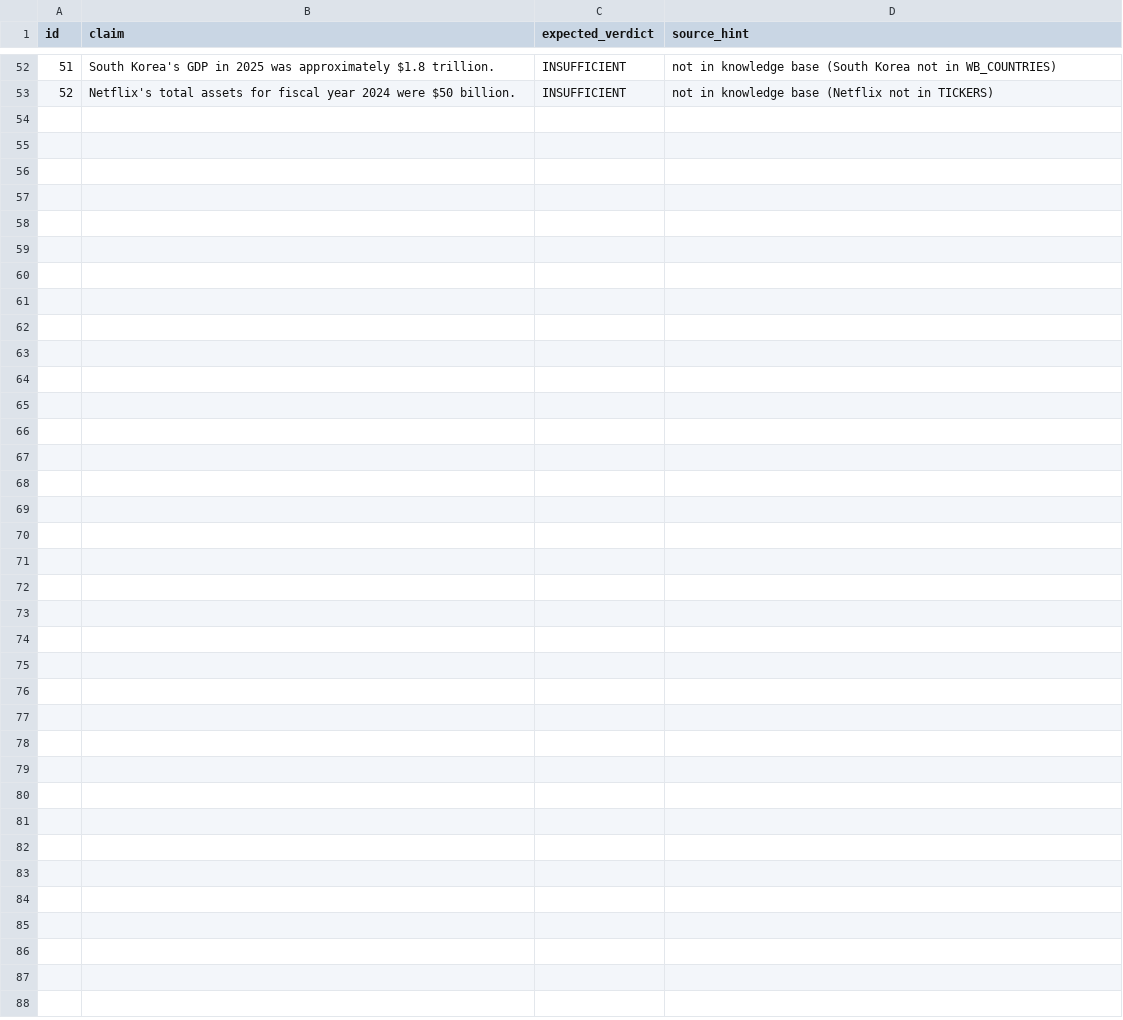
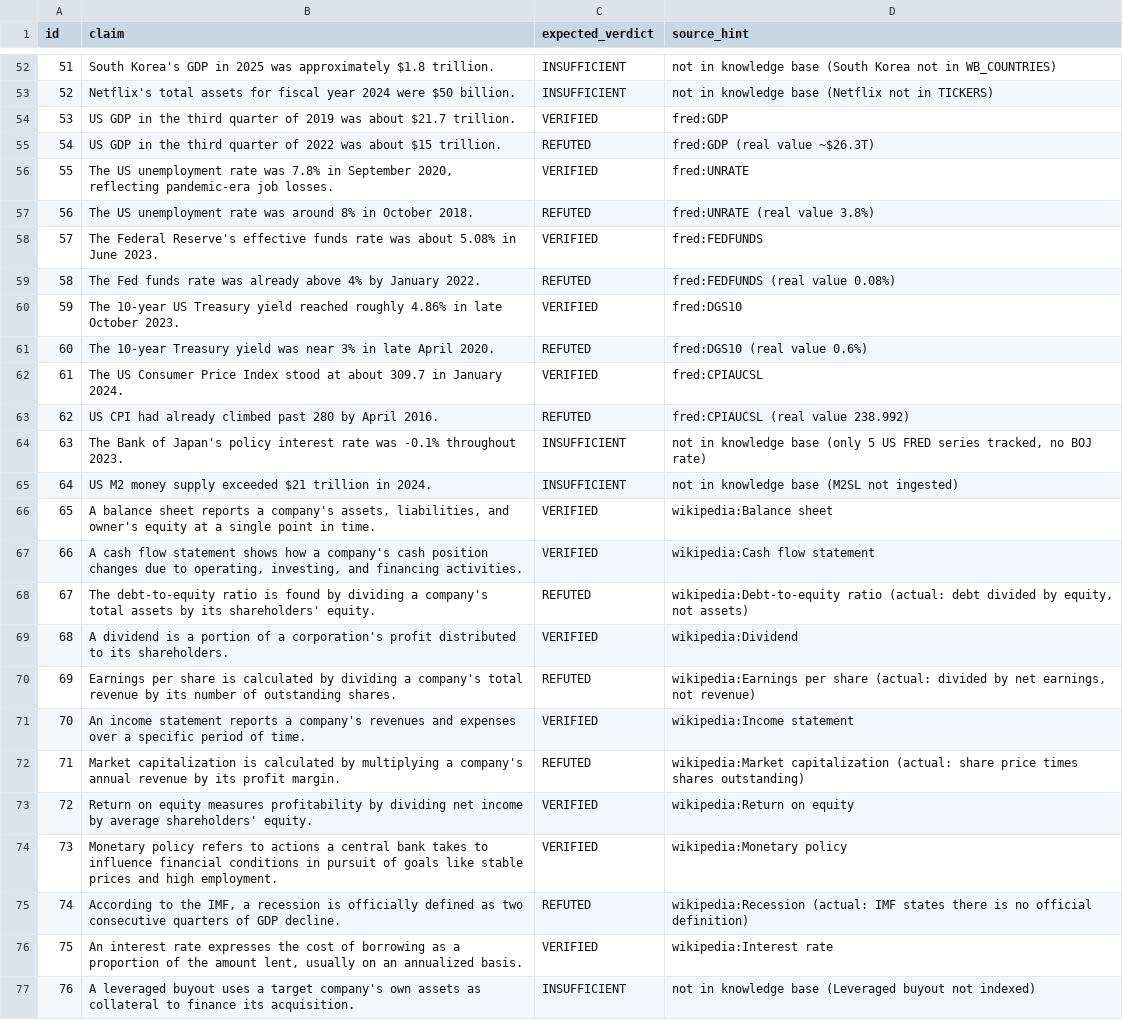
Before and after one commit to vadimvvlasov/llm-fact-checker, a CSV file: data/eval_claims.csv, drawn as a sheet; only a part is shown, gaps mark what is left out; the diff names each change by its address in the sheet, - before the commit and + after, or states it on an @@ line.

Commit message:
feat(eval): add 24 new claims to evaluation dataset covering economic and financial metrics
- Add 4 new US economic claims (Q3 2019-2022 GDP, unemployment rates)
- Add 4 new Federal Reserve policy claims (Fed funds rate, Treasury yields)
- Add 2 new inflation and money supply claims (CPI, M2)
- Add 2 new international monetary policy claims (BOJ rate, exchange rates)
- Add 7 new financial accounting claims (balance sheet, cash flow, ratios, dividends)
- Add 3 new macroeconomic concept claims (monetary policy, recession definition, interest rates)
- Add 1 new LBO claim with insufficient knowledge base coverage
- Expand coverage from 52 to 76 total evaluation claims with verified sources and known discrepancies for testing fact-checking accuracy

```diff
--- a/data/eval_claims.csv
+++ b/data/eval_claims.csv
+row 54: 53 | US GDP in the third quarter of 2019 was about $21.7 trillion. | VERIFIED | fred:GDP
+row 55: 54 | US GDP in the third quarter of 2022 was about $15 trillion. | REFUTED | fred:GDP (real value ~$26.3T)
+row 56: 55 | The US unemployment rate was 7.8% in September 2020, reflecting pandemic-era job losses. | VERIFIED | fred:UNRATE
+row 57: 56 | The US unemployment rate was around 8% in October 2018. | REFUTED | fred:UNRATE (real value 3.8%)
+row 58: 57 | The Federal Reserve's effective funds rate was about 5.08% in June 2023. | VERIFIED | fred:FEDFUNDS
+row 59: 58 | The Fed funds rate was already above 4% by January 2022. | REFUTED | fred:FEDFUNDS (real value 0.08%)
+row 60: 59 | The 10-year US Treasury yield reached roughly 4.86% in late October 2023. | VERIFIED | fred:DGS10
+row 61: 60 | The 10-year Treasury yield was near 3% in late April 2020. | REFUTED | fred:DGS10 (real value 0.6%)
+row 62: 61 | The US Consumer Price Index stood at about 309.7 in January 2024. | VERIFIED | fred:CPIAUCSL
+row 63: 62 | US CPI had already climbed past 280 by April 2016. | REFUTED | fred:CPIAUCSL (real value 238.992)
+row 64: 63 | The Bank of Japan's policy interest rate was -0.1% throughout 2023. | INSUFFICIENT | not in knowledge base (only 5 US FRED series tracked, no BOJ rate)
+row 65: 64 | US M2 money supply exceeded $21 trillion in 2024. | INSUFFICIENT | not in knowledge base (M2SL not ingested)
+row 66: 65 | A balance sheet reports a company's assets, liabilities, and owner's equity at a single point in time. | VERIFIED | wikipedia:Balance sheet
+row 67: 66 | A cash flow statement shows how a company's cash position changes due to operating, investing, and financing activities. | VERIFIED | wikipedia:Cash flow statement
+row 68: 67 | The debt-to-equity ratio is found by dividing a company's total assets by its shareholders' equity. | REFUTED | wikipedia:Debt-to-equity ratio (actual: debt divided by equity, not assets)
+row 69: 68 | A dividend is a portion of a corporation's profit distributed to its shareholders. | VERIFIED | wikipedia:Dividend
+row 70: 69 | Earnings per share is calculated by dividing a company's total revenue by its number of outstanding shares. | REFUTED | wikipedia:Earnings per share (actual: divided by net earnings, not revenue)
+row 71: 70 | An income statement reports a company's revenues and expenses over a specific period of time. | VERIFIED | wikipedia:Income statement
+row 72: 71 | Market capitalization is calculated by multiplying a company's annual revenue by its profit margin. | REFUTED | wikipedia:Market capitalization (actual: share price times shares outstanding)
+row 73: 72 | Return on equity measures profitability by dividing net income by average shareholders' equity. | VERIFIED | wikipedia:Return on equity
+row 74: 73 | Monetary policy refers to actions a central bank takes to influence financial conditions in pursuit of goals like stable prices and high employment. | VERIFIED | wikipedia:Monetary policy
+row 75: 74 | According to the IMF, a recession is officially defined as two consecutive quarters of GDP decline. | REFUTED | wikipedia:Recession (actual: IMF states there is no official definition)
+row 76: 75 | An interest rate expresses the cost of borrowing as a proportion of the amount lent, usually on an annualized basis. | VERIFIED | wikipedia:Interest rate
+row 77: 76 | A leveraged buyout uses a target company's own assets as collateral to finance its acquisition. | INSUFFICIENT | not in knowledge base (Leveraged buyout not indexed)
```
